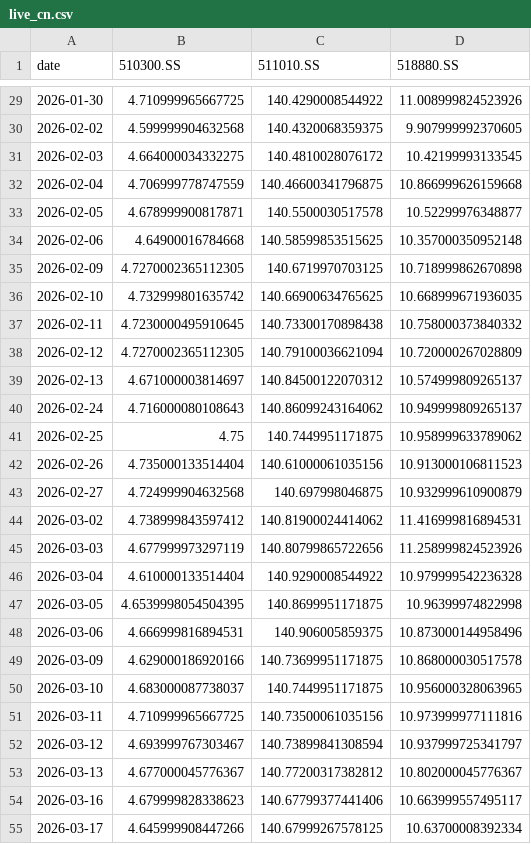
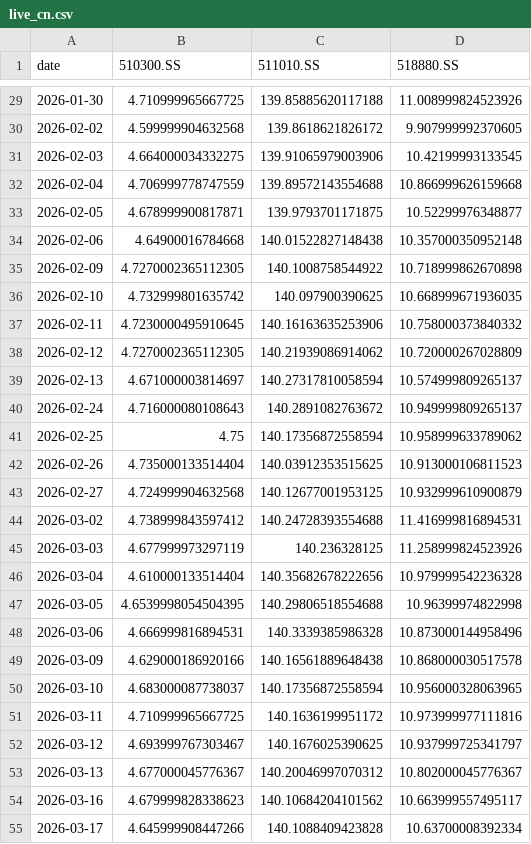
Before and after one commit to jihongxing/BreathofEarth, a CSV file: data/live_cn.csv, drawn as a sheet; only a part is shown, gaps mark what is left out; the diff covers the shown part only.

```diff
--- a/data/live_cn.csv
+++ b/data/live_cn.csv
@@ -29,27 +29,27 @@ date,510300.SS,511010.SS,518880.SS
-2026-01-30,4.710999965667725,140.4290008544922,11.008999824523926
-2026-02-02,4.599999904632568,140.4320068359375,9.907999992370605
-2026-02-03,4.664000034332275,140.4810028076172,10.42199993133545
-2026-02-04,4.706999778747559,140.46600341796875,10.866999626159668
-2026-02-05,4.678999900817871,140.5500030517578,10.52299976348877
-2026-02-06,4.64900016784668,140.58599853515625,10.357000350952148
-2026-02-09,4.7270002365112305,140.6719970703125,10.718999862670898
-2026-02-10,4.732999801635742,140.66900634765625,10.668999671936035
-2026-02-11,4.7230000495910645,140.73300170898438,10.758000373840332
-2026-02-12,4.7270002365112305,140.79100036621094,10.720000267028809
-2026-02-13,4.671000003814697,140.84500122070312,10.574999809265137
-2026-02-24,4.716000080108643,140.86099243164062,10.949999809265137
-2026-02-25,4.75,140.7449951171875,10.958999633789062
-2026-02-26,4.735000133514404,140.61000061035156,10.913000106811523
-2026-02-27,4.724999904632568,140.697998046875,10.932999610900879
-2026-03-02,4.738999843597412,140.81900024414062,11.416999816894531
-2026-03-03,4.677999973297119,140.80799865722656,11.258999824523926
-2026-03-04,4.610000133514404,140.9290008544922,10.979999542236328
-2026-03-05,4.6539998054504395,140.8699951171875,10.96399974822998
-2026-03-06,4.666999816894531,140.906005859375,10.873000144958496
-2026-03-09,4.629000186920166,140.73699951171875,10.868000030517578
-2026-03-10,4.683000087738037,140.7449951171875,10.956000328063965
-2026-03-11,4.710999965667725,140.73500061035156,10.973999977111816
-2026-03-12,4.693999767303467,140.73899841308594,10.937999725341797
-2026-03-13,4.677000045776367,140.77200317382812,10.802000045776367
-2026-03-16,4.679999828338623,140.67799377441406,10.663999557495117
-2026-03-17,4.645999908447266,140.67999267578125,10.63700008392334
+2026-01-30,4.710999965667725,139.85885620117188,11.008999824523926
+2026-02-02,4.599999904632568,139.8618621826172,9.907999992370605
+2026-02-03,4.664000034332275,139.91065979003906,10.42199993133545
+2026-02-04,4.706999778747559,139.89572143554688,10.866999626159668
+2026-02-05,4.678999900817871,139.9793701171875,10.52299976348877
+2026-02-06,4.64900016784668,140.01522827148438,10.357000350952148
+2026-02-09,4.7270002365112305,140.1008758544922,10.718999862670898
+2026-02-10,4.732999801635742,140.097900390625,10.668999671936035
+2026-02-11,4.7230000495910645,140.16163635253906,10.758000373840332
+2026-02-12,4.7270002365112305,140.21939086914062,10.720000267028809
+2026-02-13,4.671000003814697,140.27317810058594,10.574999809265137
+2026-02-24,4.716000080108643,140.2891082763672,10.949999809265137
+2026-02-25,4.75,140.17356872558594,10.958999633789062
+2026-02-26,4.735000133514404,140.03912353515625,10.913000106811523
+2026-02-27,4.724999904632568,140.12677001953125,10.932999610900879
+2026-03-02,4.738999843597412,140.24728393554688,11.416999816894531
+2026-03-03,4.677999973297119,140.236328125,11.258999824523926
+2026-03-04,4.610000133514404,140.35682678222656,10.979999542236328
+2026-03-05,4.6539998054504395,140.29806518554688,10.96399974822998
+2026-03-06,4.666999816894531,140.3339385986328,10.873000144958496
+2026-03-09,4.629000186920166,140.16561889648438,10.868000030517578
+2026-03-10,4.683000087738037,140.17356872558594,10.956000328063965
+2026-03-11,4.710999965667725,140.1636199951172,10.973999977111816
+2026-03-12,4.693999767303467,140.1676025390625,10.937999725341797
+2026-03-13,4.677000045776367,140.20046997070312,10.802000045776367
+2026-03-16,4.679999828338623,140.10684204101562,10.663999557495117
+2026-03-17,4.645999908447266,140.1088409423828,10.63700008392334
```
Also changed, not shown: 1 added row and 35 edited cells elsewhere in this file, data/live_us.csv, 1 other file.
